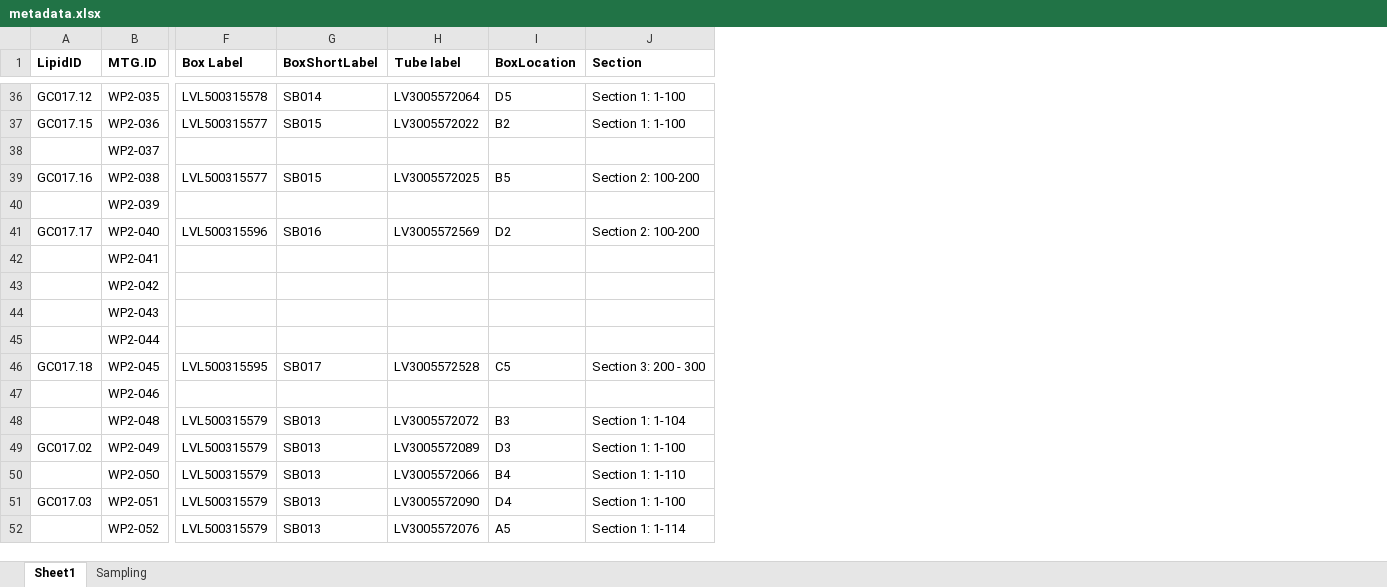
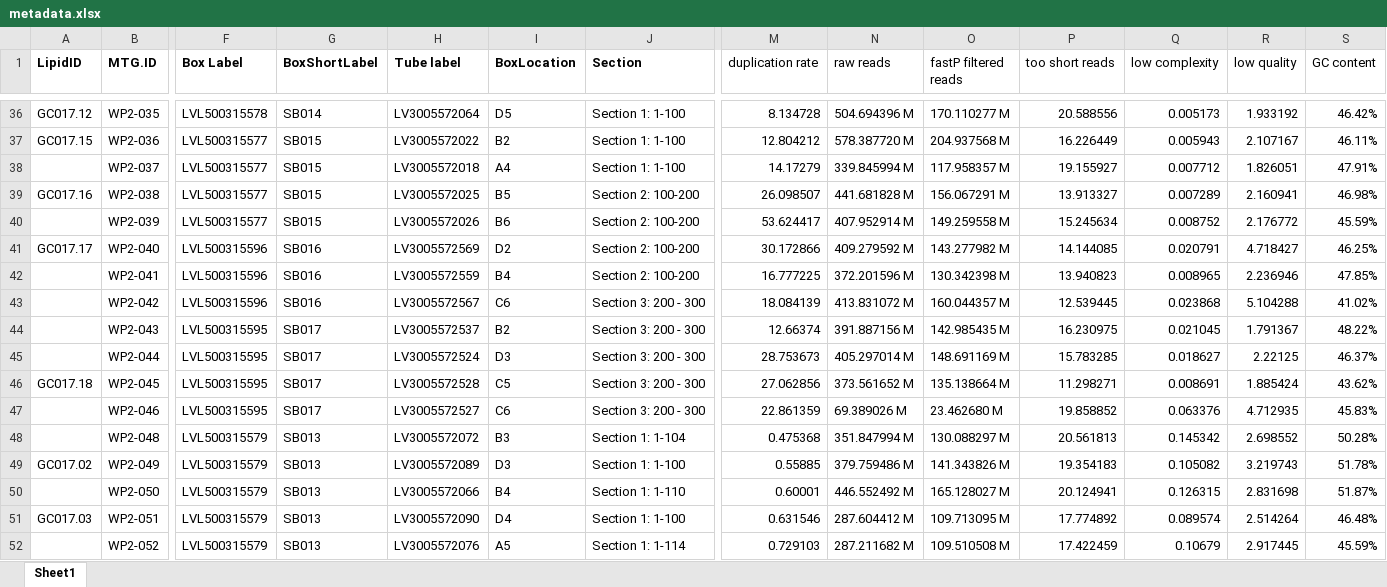
Before and after one commit to leholman/SC.NorthernIsles, an Excel workbook: metadata.xlsx, sheet Sheet1, drawn as a sheet; only a part is shown, gaps mark what is left out; values as stored, in another font and other column widths than the file's, no borders; the diff covers the shown part only; the diff names each change by its address in the sheet, - before the commit and + after, or states it on an @@ line.

```diff
--- a/metadata.xlsx (sheet Sheet1)
+++ b/metadata.xlsx (sheet Sheet1)
-sheet tab: Sampling
+column M (duplication rate), rows 36-52: 8.134728 | 12.804212 | 14.17279 | 26.098507 | 53.624417 | 30.172866 | 16.777225 | 18.084139 | 12.66374 | 28.753673 | 27.062856 | 22.861359 | 0.475368 | 0.55885 | 0.60001 | 0.631546 | 0.729103
+column N (raw reads), rows 36-52: 504.694396 M | 578.387720 M | 339.845994 M | 441.681828 M | 407.952914 M | 409.279592 M | 372.201596 M | 413.831072 M | 391.887156 M | 405.297014 M | 373.561652 M | 69.389026 M | 351.847994 M | 379.759486 M | 446.552492 M | 287.604412 M | 287.211682 M
+column O (fastP filtered reads), rows 36-52: 170.110277 M | 204.937568 M | 117.958357 M | 156.067291 M | 149.259558 M | 143.277982 M | 130.342398 M | 160.044357 M | 142.985435 M | 148.691169 M | 135.138664 M | 23.462680 M | 130.088297 M | 141.343826 M | 165.128027 M | 109.713095 M | 109.510508 M
+column P (too short reads), rows 36-52: 20.588556 | 16.226449 | 19.155927 | 13.913327 | 15.245634 | 14.144085 | 13.940823 | 12.539445 | 16.230975 | 15.783285 | 11.298271 | 19.858852 | 20.561813 | 19.354183 | 20.124941 | 17.774892 | 17.422459
+column Q (low complexity), rows 36-52: 0.005173 | 0.005943 | 0.007712 | 0.007289 | 0.008752 | 0.020791 | 0.008965 | 0.023868 | 0.021045 | 0.018627 | 0.008691 | 0.063376 | 0.145342 | 0.105082 | 0.126315 | 0.089574 | 0.10679
+column R (low quality), rows 36-52: 1.933192 | 2.107167 | 1.826051 | 2.160941 | 2.176772 | 4.718427 | 2.236946 | 5.104288 | 1.791367 | 2.22125 | 1.885424 | 4.712935 | 2.698552 | 3.219743 | 2.831698 | 2.514264 | 2.917445
+column S (GC content), rows 36-52: 46.42% | 46.11% | 47.91% | 46.98% | 45.59% | 46.25% | 47.85% | 41.02% | 48.22% | 46.37% | 43.62% | 45.83% | 50.28% | 51.78% | 51.87% | 46.48% | 45.59%
-F38 (Box Label): (empty)
+F38 (Box Label): LVL500315577
-G38 (BoxShortLabel): (empty)
+G38 (BoxShortLabel): SB015
-H38 (Tube label): (empty)
+H38 (Tube label): LV3005572018
-I38 (BoxLocation): (empty)
+I38 (BoxLocation): A4
-J38 (Section): (empty)
+J38 (Section): Section 1: 1-100
-F40 (Box Label): (empty)
+F40 (Box Label): LVL500315577
-G40 (BoxShortLabel): (empty)
+G40 (BoxShortLabel): SB015
-H40 (Tube label): (empty)
+H40 (Tube label): LV3005572026
-I40 (BoxLocation): (empty)
+I40 (BoxLocation): B6
-J40 (Section): (empty)
+J40 (Section): Section 2: 100-200
-F42:F43 (Box Label): (empty)
+F42:F43 (Box Label): LVL500315596
-G42:G43 (BoxShortLabel): (empty)
+G42:G43 (BoxShortLabel): SB016
-H42 (Tube label): (empty)
+H42 (Tube label): LV3005572559
-I42 (BoxLocation): (empty)
+I42 (BoxLocation): B4
-J42 (Section): (empty)
+J42 (Section): Section 2: 100-200
-H43 (Tube label): (empty)
+H43 (Tube label): LV3005572567
-I43 (BoxLocation): (empty)
+I43 (BoxLocation): C6
-J43:J45 (Section): (empty)
+J43:J45 (Section): Section 3: 200 - 300
-F44:F45 (Box Label): (empty)
+F44:F45 (Box Label): LVL500315595
-G44:G45 (BoxShortLabel): (empty)
+G44:G45 (BoxShortLabel): SB017
-H44 (Tube label): (empty)
+H44 (Tube label): LV3005572537
-I44 (BoxLocation): (empty)
+I44 (BoxLocation): B2
-H45 (Tube label): (empty)
+H45 (Tube label): LV3005572524
-I45 (BoxLocation): (empty)
+I45 (BoxLocation): D3
-F47 (Box Label): (empty)
+F47 (Box Label): LVL500315595
-G47 (BoxShortLabel): (empty)
+G47 (BoxShortLabel): SB017
-H47 (Tube label): (empty)
+H47 (Tube label): LV3005572527
-I47 (BoxLocation): (empty)
+I47 (BoxLocation): C6
-J47 (Section): (empty)
+J47 (Section): Section 3: 200 - 300
```
Also changed, not shown: 3 added columns and 40 edited cells elsewhere in this sheet.
